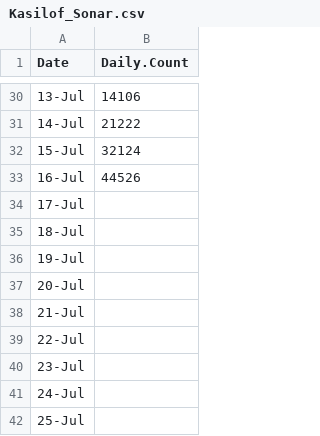
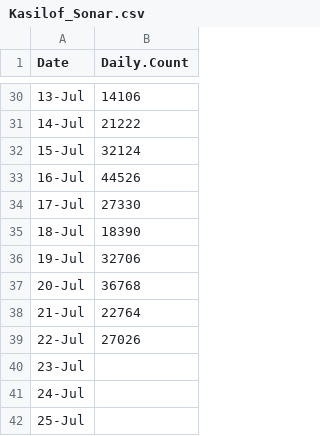
Before and after one commit to KyleGatt/RunTracking25, a CSV file: Data/Escapement/Kasilof_Sonar.csv, drawn as a sheet; only a part is shown, gaps mark what is left out.

```diff
--- a/Data/Escapement/Kasilof_Sonar.csv
+++ b/Data/Escapement/Kasilof_Sonar.csv
@@ -33,8 +33,8 @@ Date,Daily.Count
 16-Jul,44526
-17-Jul,
-18-Jul,
-19-Jul,
-20-Jul,
-21-Jul,
-22-Jul,
+17-Jul,27330
+18-Jul,18390
+19-Jul,32706
+20-Jul,36768
+21-Jul,22764
+22-Jul,27026
 23-Jul,
```
Also changed, not shown: Data/Escapement/Fish_Creek.csv, Data/Escapement/Kenai_Sonar.csv, 4 other files.
